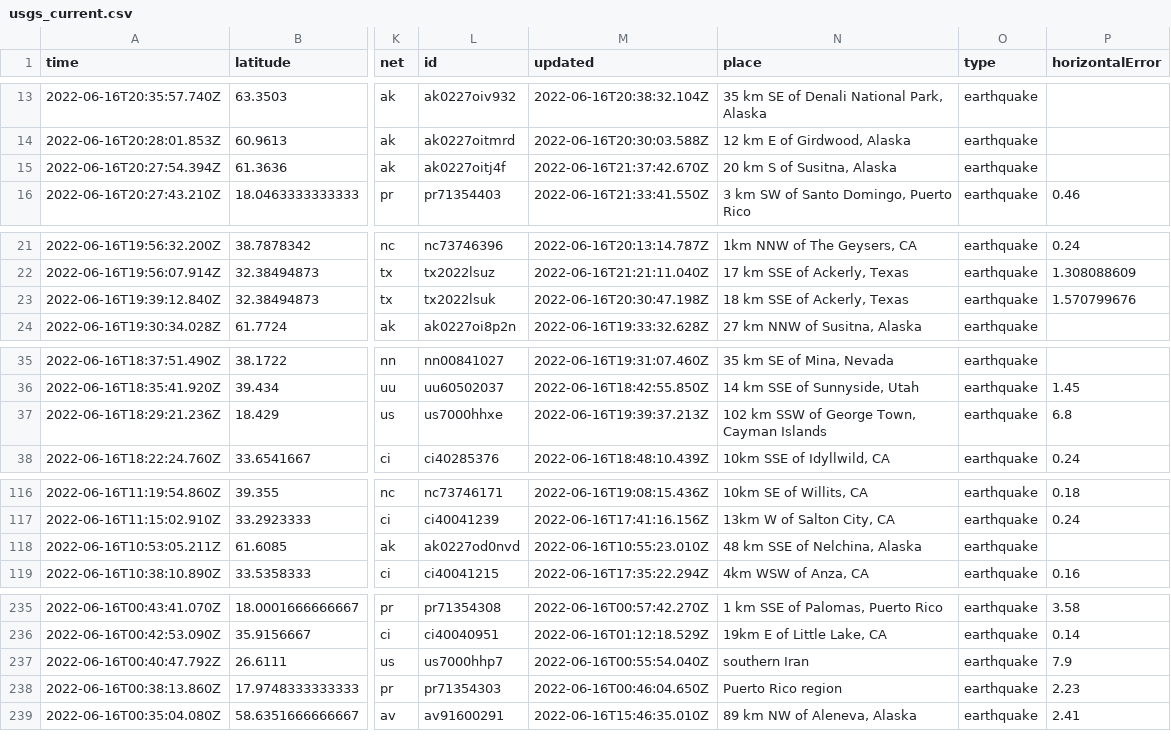
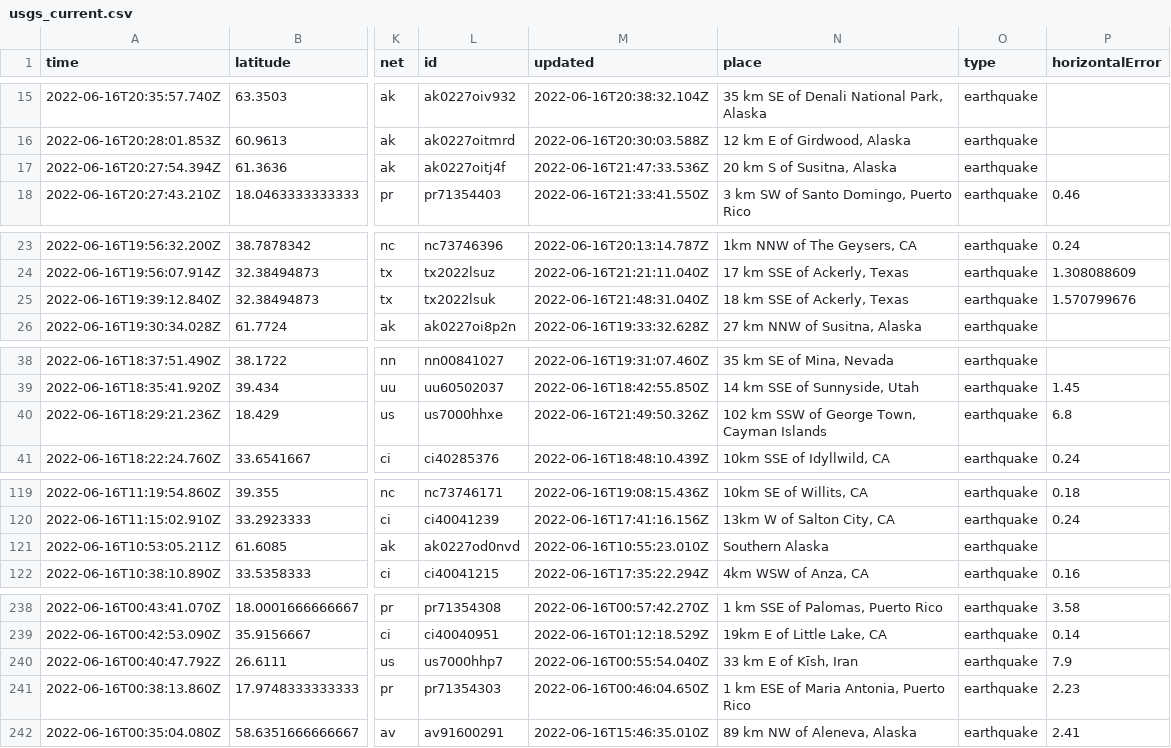
Before and after one commit to kmadden71/my-data-robot, a CSV file: usgs_current.csv, drawn as a sheet; only a part is shown, gaps mark what is left out; addresses are those after the commit; the diff covers the shown part only; the diff names each change by its address in the sheet, - before the commit and + after, or states it on an @@ line.

```diff
--- a/usgs_current.csv
+++ b/usgs_current.csv
-M17 (updated): 2022-06-16T21:37:42.670Z
+M17 (updated): 2022-06-16T21:47:33.536Z
-M25 (updated): 2022-06-16T20:30:47.198Z
+M25 (updated): 2022-06-16T21:48:31.040Z
-M40 (updated): 2022-06-16T19:39:37.213Z
+M40 (updated): 2022-06-16T21:49:50.326Z
-N121 (place): 48 km SSE of Nelchina, Alaska
+N121 (place): Southern Alaska
-N240 (place): southern Iran
+N240 (place): 33 km E of Kīsh, Iran
-N241 (place): Puerto Rico region
+N241 (place): 1 km ESE of Maria Antonia, Puerto Rico
```
Also changed, not shown: 4 added rows, 5 removed rows and 3 edited cells elsewhere in this file.
